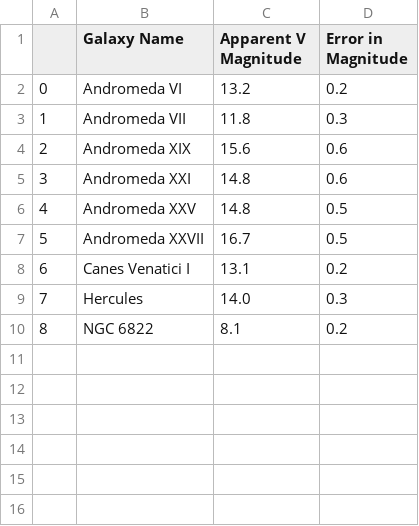
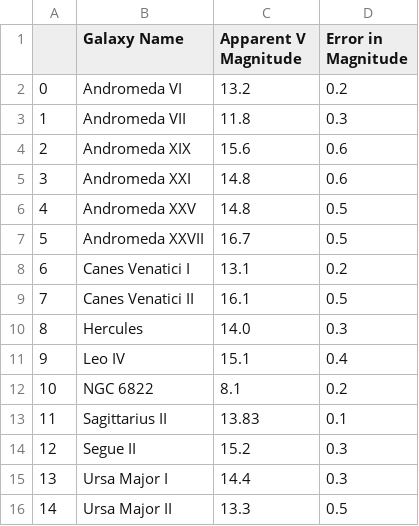
Before and after one commit to pranav-nagarajan/Variable-Stars, a CSV file: Monte Carlo/galaxies_BV.csv, drawn as a sheet; addresses are those after the commit; the diff names each change by its address in the sheet, - before the commit and + after, or states it on an @@ line.

Commit message:
Adding data for several B-V galaxies

```diff
--- a/Monte Carlo/galaxies_BV.csv
+++ b/Monte Carlo/galaxies_BV.csv
+row 9: 7 | Canes Venatici II | 16.1 | 0.5
@@ column A renumbered between rows 10 and 12 @@
+row 11: 9 | Leo IV | 15.1 | 0.4
+row 13: 11 | Sagittarius II | 13.83 | 0.1
+row 14: 12 | Segue II | 15.2 | 0.3
+row 15: 13 | Ursa Major I | 14.4 | 0.3
+row 16: 14 | Ursa Major II | 13.3 | 0.5
```
Also changed, not shown: 12 other files.
